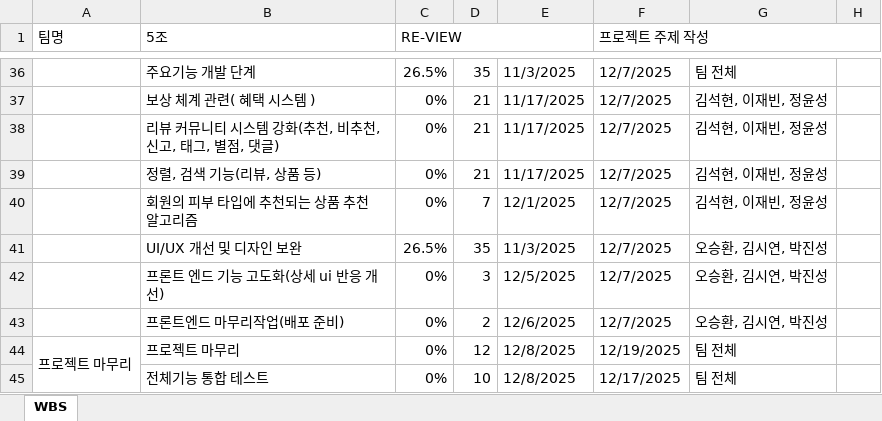
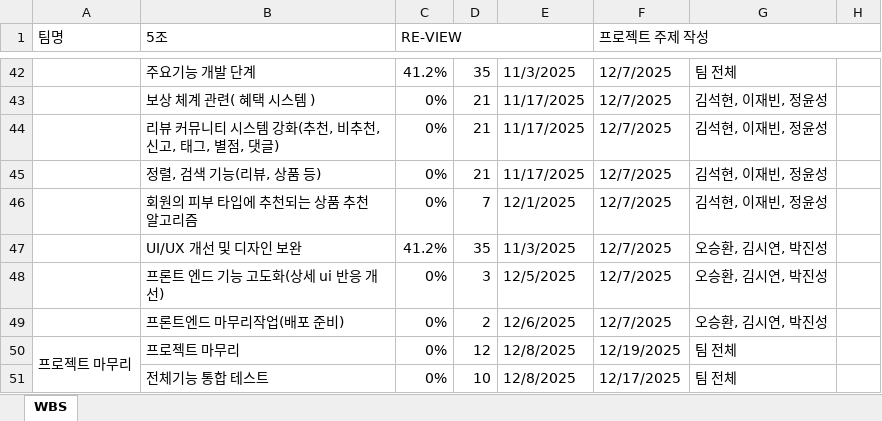
Before and after one commit to VenyVince/5.Re_View_Doc, an Excel workbook: 2. WBS/5조_WBS_현대이지웰_최종프로젝트.xlsx, sheet WBS, drawn as a sheet; only a part is shown, gaps mark what is left out; values as stored, in another font and other column widths than the file's, no cell formats; addresses are those after the commit; the diff covers the shown part only; the diff names each change by its address in the sheet, - before the commit and + after, or states it on an @@ line.

```diff
--- a/2. WBS/5조_WBS_현대이지웰_최종프로젝트.xlsx (sheet WBS)
+++ b/2. WBS/5조_WBS_현대이지웰_최종프로젝트.xlsx (sheet WBS)
-C42 (RE-VIEW): 26.5%
+C42 (RE-VIEW): 41.2%
-C47 (RE-VIEW): 26.5%
+C47 (RE-VIEW): 41.2%
```
Also changed, not shown: 6 added rows, 11 edited cells and merged cells elsewhere in this sheet, cell formats, formulas that keep their value, 2 other files.
